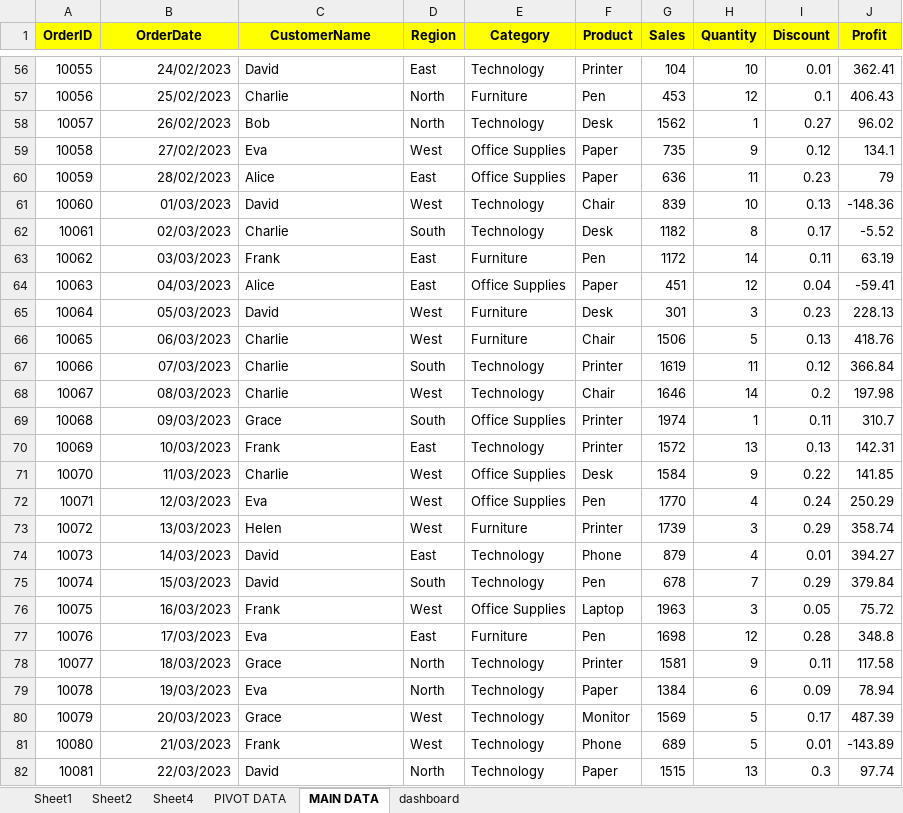
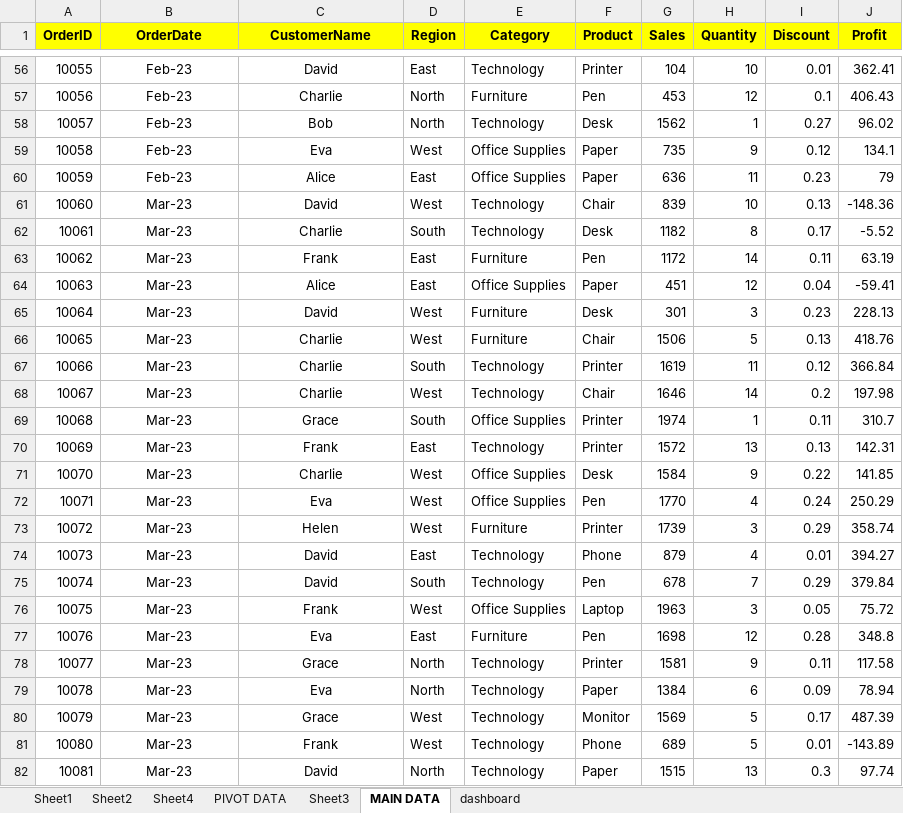
Before and after one commit to 27239/Dashboard, an Excel workbook: pratice.xlsx, sheet MAIN DATA, drawn as a sheet; only a part is shown, gaps mark what is left out; values as stored, in another font and other column widths than the file's, no borders; the diff covers the shown part only; the diff names each change by its address in the sheet, - before the commit and + after, or states it on an @@ line.

```diff
--- a/pratice.xlsx (sheet MAIN DATA)
+++ b/pratice.xlsx (sheet MAIN DATA)
+sheet tab: Sheet3
-B56:B82 alignment: right
+B56:B82 alignment: center
-B56 (OrderDate): 24/02/2023
+B56 (OrderDate): Feb-23
-C56:C82 alignment: left
+C56:C82 alignment: center
-B57 (OrderDate): 25/02/2023
+B57 (OrderDate): Feb-23
-B58 (OrderDate): 26/02/2023
+B58 (OrderDate): Feb-23
-B59 (OrderDate): 27/02/2023
+B59 (OrderDate): Feb-23
-B60 (OrderDate): 28/02/2023
+B60 (OrderDate): Feb-23
-B61 (OrderDate): 01/03/2023
+B61 (OrderDate): Mar-23
-B62 (OrderDate): 02/03/2023
+B62 (OrderDate): Mar-23
-B63 (OrderDate): 03/03/2023
+B63 (OrderDate): Mar-23
-B64 (OrderDate): 04/03/2023
+B64 (OrderDate): Mar-23
-B65 (OrderDate): 05/03/2023
+B65 (OrderDate): Mar-23
-B66 (OrderDate): 06/03/2023
+B66 (OrderDate): Mar-23
-B67 (OrderDate): 07/03/2023
+B67 (OrderDate): Mar-23
-B68 (OrderDate): 08/03/2023
+B68 (OrderDate): Mar-23
-B69 (OrderDate): 09/03/2023
+B69 (OrderDate): Mar-23
-B70 (OrderDate): 10/03/2023
+B70 (OrderDate): Mar-23
-B71 (OrderDate): 11/03/2023
+B71 (OrderDate): Mar-23
-B72 (OrderDate): 12/03/2023
+B72 (OrderDate): Mar-23
-B73 (OrderDate): 13/03/2023
+B73 (OrderDate): Mar-23
-B74 (OrderDate): 14/03/2023
+B74 (OrderDate): Mar-23
-B75 (OrderDate): 15/03/2023
+B75 (OrderDate): Mar-23
-B76 (OrderDate): 16/03/2023
+B76 (OrderDate): Mar-23
-B77 (OrderDate): 17/03/2023
+B77 (OrderDate): Mar-23
-B78 (OrderDate): 18/03/2023
+B78 (OrderDate): Mar-23
-B79 (OrderDate): 19/03/2023
+B79 (OrderDate): Mar-23
-B80 (OrderDate): 20/03/2023
+B80 (OrderDate): Mar-23
-B81 (OrderDate): 21/03/2023
+B81 (OrderDate): Mar-23
-B82 (OrderDate): 22/03/2023
+B82 (OrderDate): Mar-23
```
Also changed, not shown: 173 edited cells and cell formats elsewhere in this sheet, sheet PIVOT DATA, charts or pictures.
